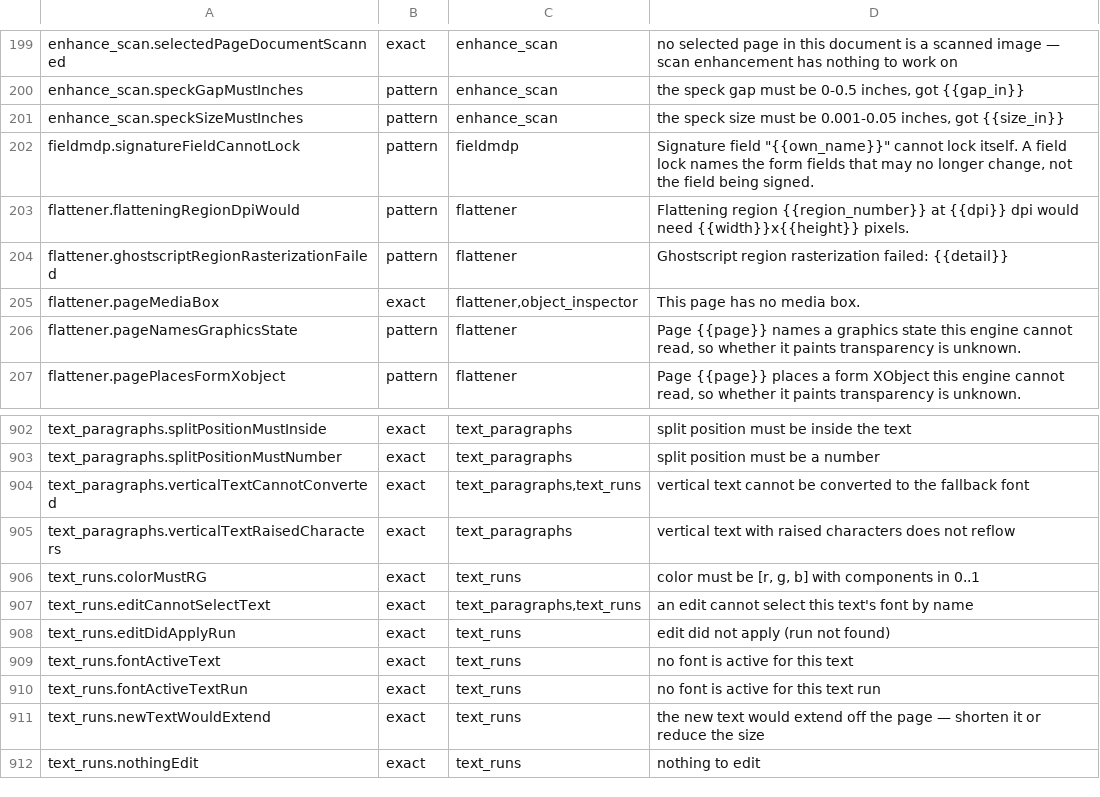
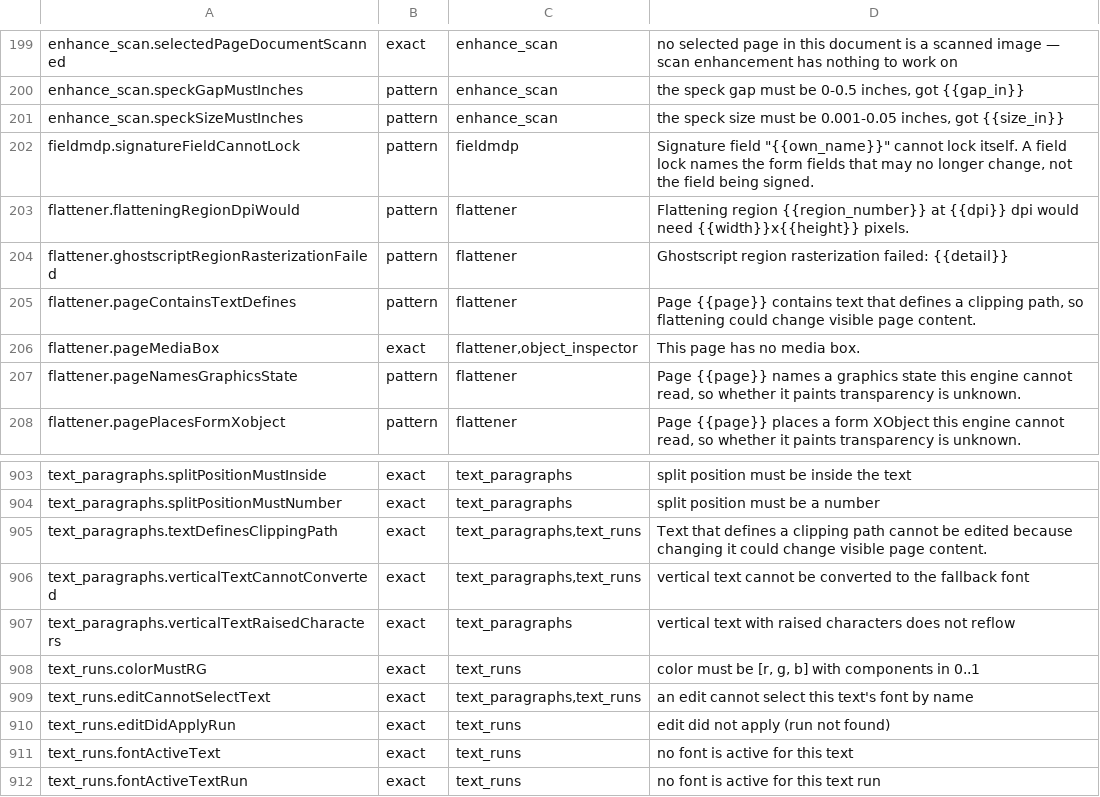
Before and after one commit to jasonulbright/Spectra-PDF, a TSV file: src/renderer/locales/engine-messages.tsv, drawn as a sheet; only a part is shown, gaps mark what is left out; the shorter side is filled out with more unchanged rows.

```diff
--- a/src/renderer/locales/engine-messages.tsv
+++ b/src/renderer/locales/engine-messages.tsv
@@ -204,2 +204,3 @@ flattener.flatteningRegionDpiWould	pattern	flattener	Flattening region {{region_
 flattener.ghostscriptRegionRasterizationFailed	pattern	flattener	Ghostscript region rasterization failed: {{detail}}
+flattener.pageContainsTextDefines	pattern	flattener	Page {{page}} contains text that defines a clipping path, so flattening could change visible page content.
 flattener.pageMediaBox	exact	flattener,object_inspector	This page has no media box.
@@ -903,2 +904,3 @@ text_paragraphs.splitPositionMustInside	exact	text_paragraphs	split position mus
 text_paragraphs.splitPositionMustNumber	exact	text_paragraphs	split position must be a number
+text_paragraphs.textDefinesClippingPath	exact	text_paragraphs,text_runs	Text that defines a clipping path cannot be edited because changing it could change visible page content.
 text_paragraphs.verticalTextCannotConverted	exact	text_paragraphs,text_runs	vertical text cannot be converted to the fallback font
```
Also changed, not shown: src/engine/PAYLOAD-MANIFEST.tsv, 34 other files.
